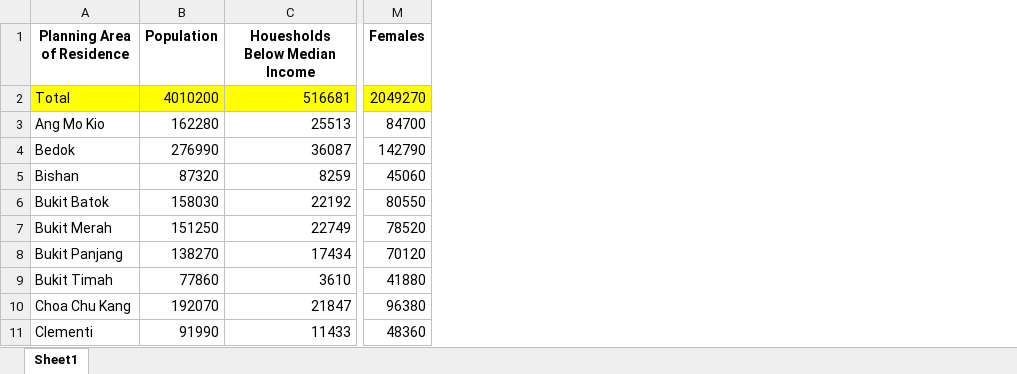
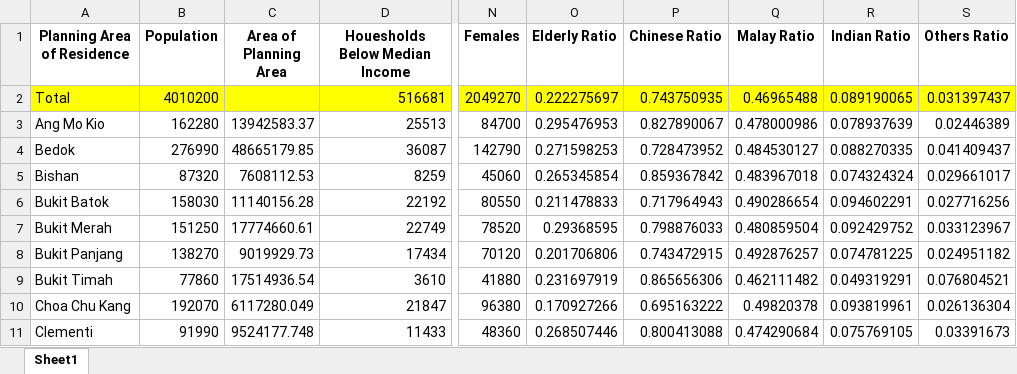
Before and after one commit to quekyizhen/BT4015, an Excel workbook: Data/Combined Attributes.xlsx, sheet Sheet1, drawn as a sheet; only a part is shown, gaps mark what is left out; values as stored, in another font and other column widths than the file's, no borders; the diff names each change by its address in the sheet, - before the commit and + after, or states it on an @@ line.

Commit message:
Cleaned Land Area and appended to combined attributes file, Calculate some ratios in combined attributes file

```diff
--- a/Data/Combined Attributes.xlsx (sheet Sheet1)
+++ b/Data/Combined Attributes.xlsx (sheet Sheet1)
+column C (Area of Planning Area), rows 3-11: 13942583.37 | 48665179.85 | 7608112.53 | 11140156.28 | 17774660.61 | 9019929.73 | 17514936.54 | 6117280.049 | 9524177.748
+column O (Elderly Ratio), rows 2-11: 0.222275697 | 0.295476953 | 0.271598253 | 0.265345854 | 0.211478833 | 0.29368595 | 0.201706806 | 0.231697919 | 0.170927266 | 0.268507446
+column P (Chinese Ratio), rows 2-11: 0.743750935 | 0.827890067 | 0.728473952 | 0.859367842 | 0.717964943 | 0.798876033 | 0.743472915 | 0.865656306 | 0.695163222 | 0.800413088
+column Q (Malay Ratio), rows 2-11: 0.46965488 | 0.478000986 | 0.484530127 | 0.483967018 | 0.490286654 | 0.480859504 | 0.492876257 | 0.462111482 | 0.49820378 | 0.474290684
+column R (Indian Ratio), rows 2-11: 0.089190065 | 0.078937639 | 0.088270335 | 0.074324324 | 0.094602291 | 0.092429752 | 0.074781225 | 0.049319291 | 0.093819961 | 0.075769105
+column S (Others Ratio), rows 2-11: 0.031397437 | 0.02446389 | 0.041409437 | 0.029661017 | 0.027716256 | 0.033123967 | 0.024951182 | 0.076804521 | 0.026136304 | 0.03391673
```
Also changed, not shown: formulas that keep their value, 2 other files.
